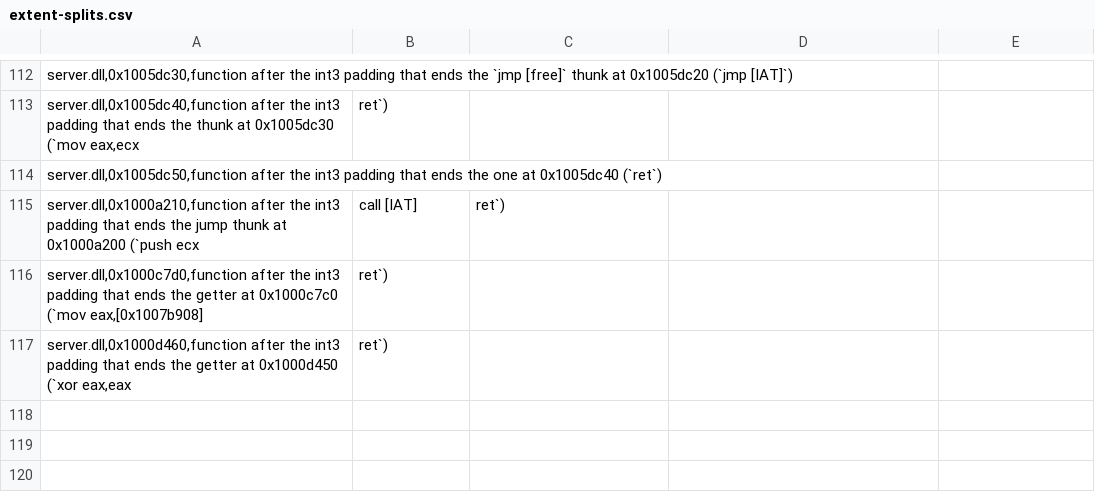
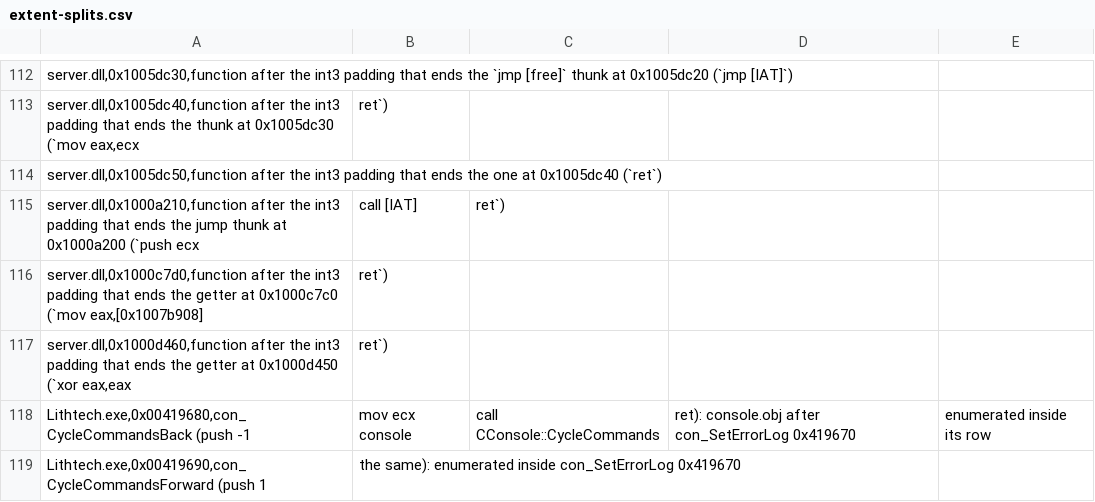
Before and after one commit to nolffan/cjacksrc, a CSV file: progress/extent-splits.csv, drawn as a sheet; only a part is shown, gaps mark what is left out; the diff names each change by its address in the sheet, - before the commit and + after, or states it on an @@ line.

```diff
--- a/progress/extent-splits.csv
+++ b/progress/extent-splits.csv
+row 118: Lithtech.exe,0x00419680,con_CycleCommandsBack (push -1 | mov ecx console | call CConsole::CycleCommands | ret): console.obj after con_SetErrorLog 0x419670 | enumerated inside its row
+row 119: Lithtech.exe,0x00419690,con_CycleCommandsForward (push 1 | the same): enumerated inside con_SetErrorLog 0x419670
```
Also changed, not shown: progress/Lithtech-screen-exclude.csv, progress/server-screen-exclude.csv, 2 other files.
